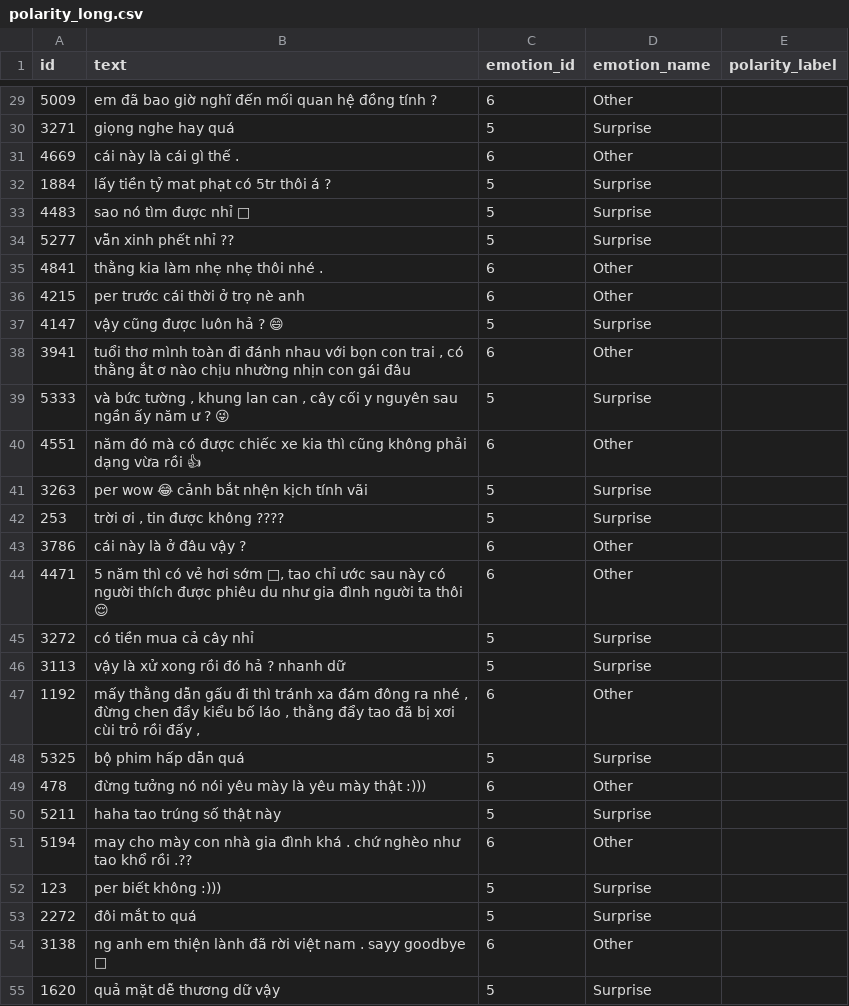
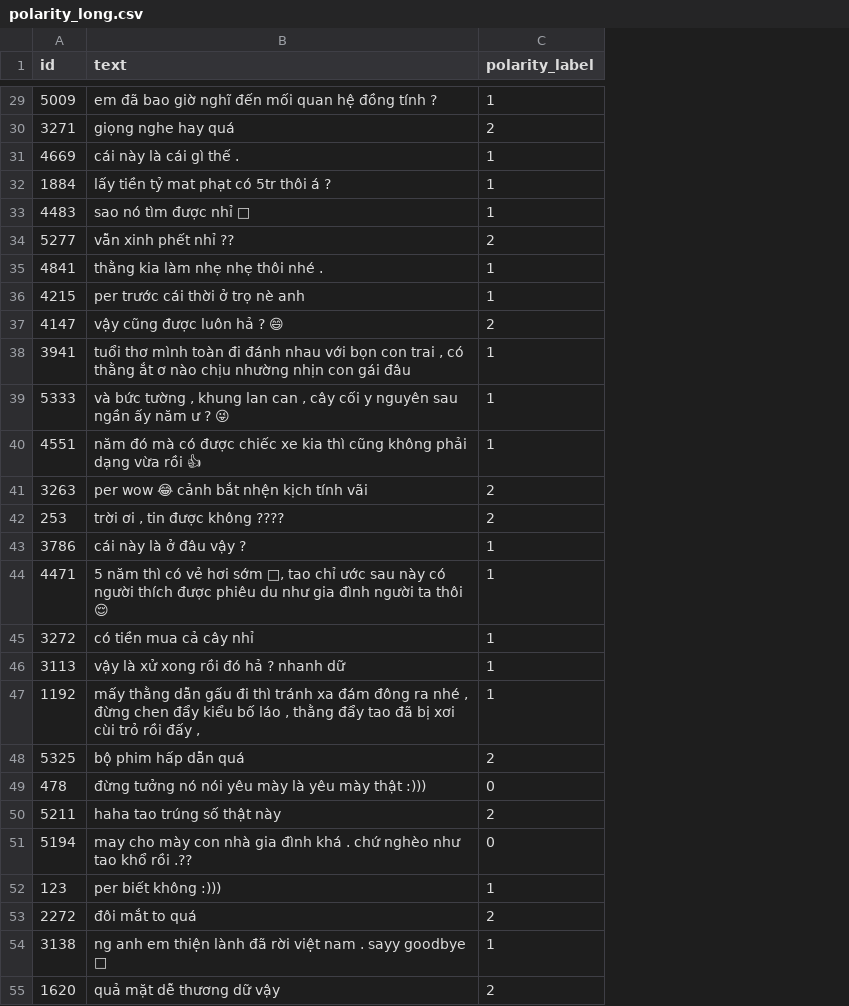
Before and after one commit to PhuongNgoVan/Xdomain-Transfer-Learning, a CSV file: data/clean/polarity_long.csv, drawn as a sheet; only a part is shown, gaps mark what is left out; removed rows and columns are numbered as before the commit, all else as after; the diff covers the shown part only; the diff names each change by its address in the sheet, - before the commit and + after, or states it on an @@ line.

```diff
--- a/data/clean/polarity_long.csv
+++ b/data/clean/polarity_long.csv
-column C (emotion_id), rows 29-55: 6 | 5 | 6 | 5 | 5 | 5 | 6 | 6 | 5 | 6 | 5 | 6 | 5 | 5 | 6 | 6 | 5 | 5 | 6 | 5 | 6 | 5 | 6 | 5 | 5 | 6 | 5
-column D (emotion_name), rows 29-55: Other | Surprise | Other | Surprise | Surprise | Surprise | Other | Other | Surprise | Other | Surprise | Other | Surprise | Surprise | Other | Other | Surprise | Surprise | Other | Surprise | Other | Surprise | Other | Surprise | Surprise | Other | Surprise
-C29 (polarity_label): (empty)
+C29 (polarity_label): 1
-C30 (polarity_label): (empty)
+C30 (polarity_label): 2
-C31:C33 (polarity_label): (empty)
+C31:C33 (polarity_label): 1
-C34 (polarity_label): (empty)
+C34 (polarity_label): 2
-C35:C36 (polarity_label): (empty)
+C35:C36 (polarity_label): 1
-C37 (polarity_label): (empty)
+C37 (polarity_label): 2
-C38:C40 (polarity_label): (empty)
+C38:C40 (polarity_label): 1
-C41:C42 (polarity_label): (empty)
+C41:C42 (polarity_label): 2
-C43:C47 (polarity_label): (empty)
+C43:C47 (polarity_label): 1
-C48 (polarity_label): (empty)
+C48 (polarity_label): 2
-C49 (polarity_label): (empty)
+C49 (polarity_label): 0
-C50 (polarity_label): (empty)
+C50 (polarity_label): 2
-C51 (polarity_label): (empty)
+C51 (polarity_label): 0
-C52 (polarity_label): (empty)
+C52 (polarity_label): 1
-C53 (polarity_label): (empty)
+C53 (polarity_label): 2
-C54 (polarity_label): (empty)
+C54 (polarity_label): 1
-C55 (polarity_label): (empty)
+C55 (polarity_label): 2
```
Also changed, not shown: 73 edited cells elsewhere in this file, data/clean/polarity_nhat.csv, 9 other files.
